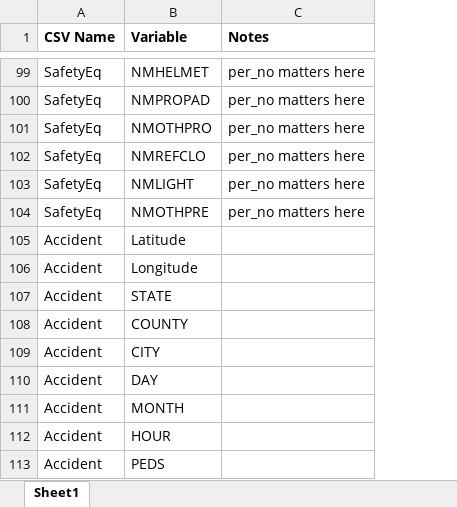
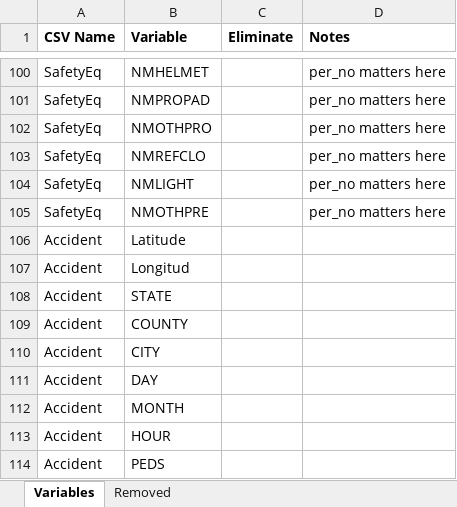
Before and after one commit to joshwilson29/NYCTrafficCollisions, an Excel workbook: ListofVariables.xlsx, sheet Variables, drawn as a sheet; only a part is shown, gaps mark what is left out; values as stored, in another font and other column widths than the file's, no borders; addresses are those after the commit; the diff covers the shown part only; the diff names each change by its address in the sheet, - before the commit and + after, or states it on an @@ line.

```diff
--- a/ListofVariables.xlsx (sheet Variables)
+++ b/ListofVariables.xlsx (sheet Variables)
-sheet tab: Sheet1
+sheet tab: Variables
+sheet tab: Removed
+column C (Eliminate), empty
-B107 (Variable): Longitude
+B107 (Variable): Longitud
```
Also changed, not shown: 2 added rows, 1 removed row and 8 edited cells elsewhere in this sheet, 1 other file.
